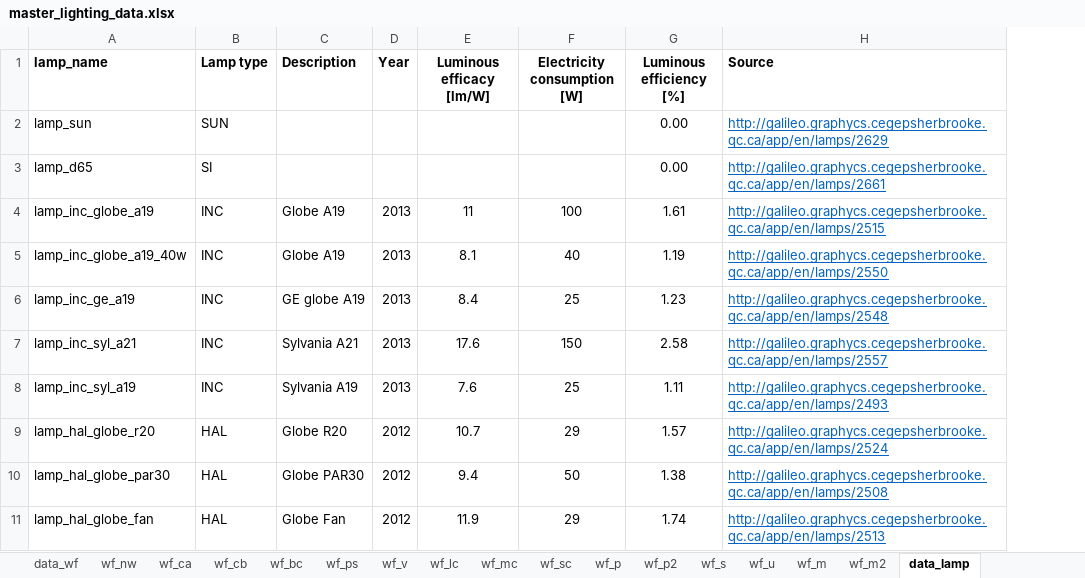
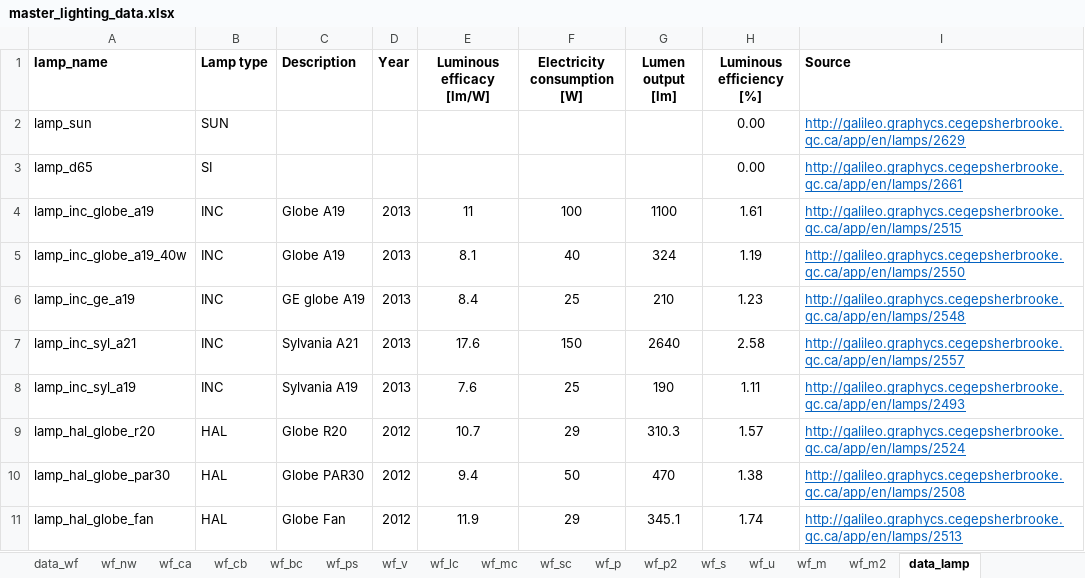
Before and after one commit to MatthewHeun/LightingPaper2020, an Excel workbook: Data/master_lighting_data.xlsx, sheet data_lamp, drawn as a sheet; only a part is shown; values as stored, in another font and other column widths than the file's, no borders; the diff names each change by its address in the sheet, - before the commit and + after, or states it on an @@ line.

Commit message:
Added lumen output data

```diff
--- a/Data/master_lighting_data.xlsx (sheet data_lamp)
+++ b/Data/master_lighting_data.xlsx (sheet data_lamp)
+column G (Lumen output [lm]), rows 4-11: 1100 | 324 | 210 | 2640 | 190 | 310.3 | 470 | 345.1
```
